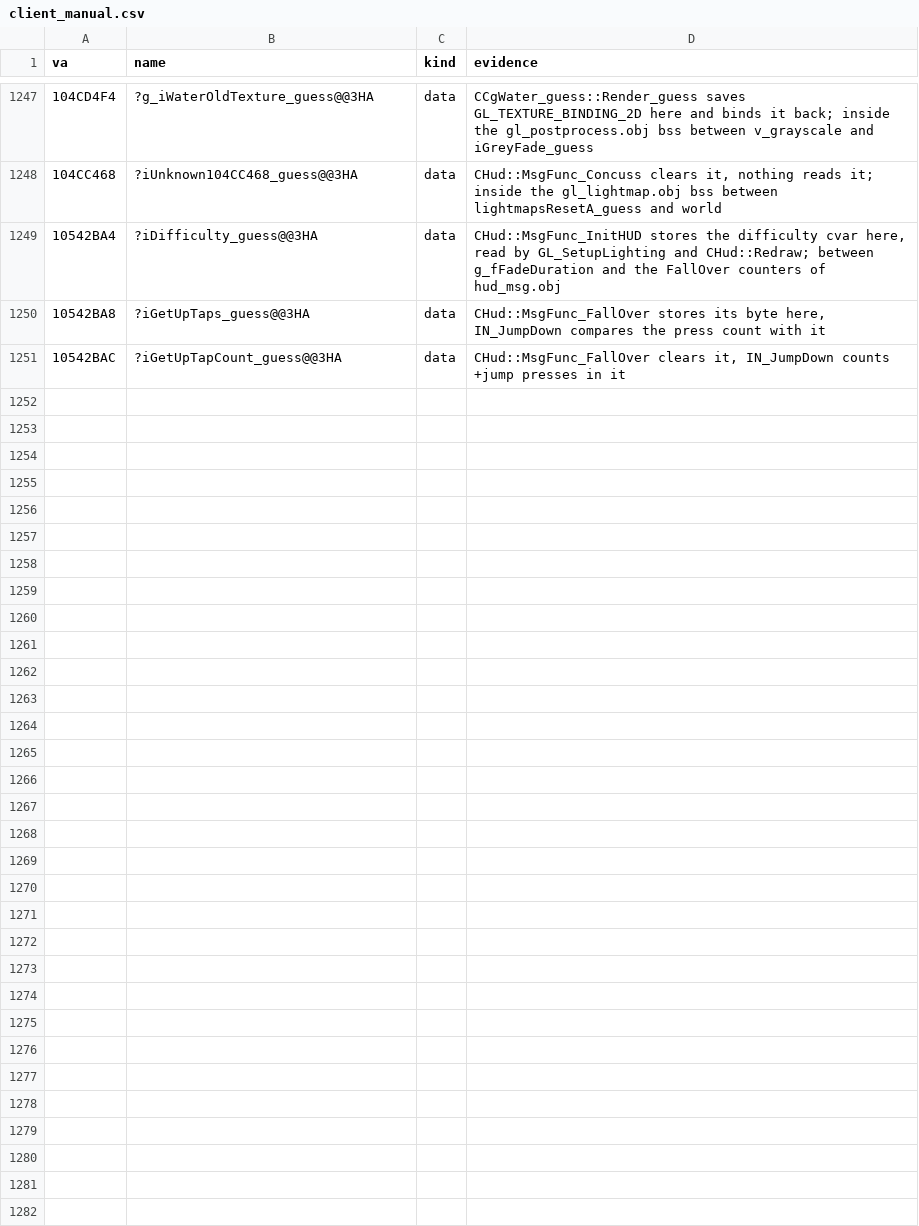
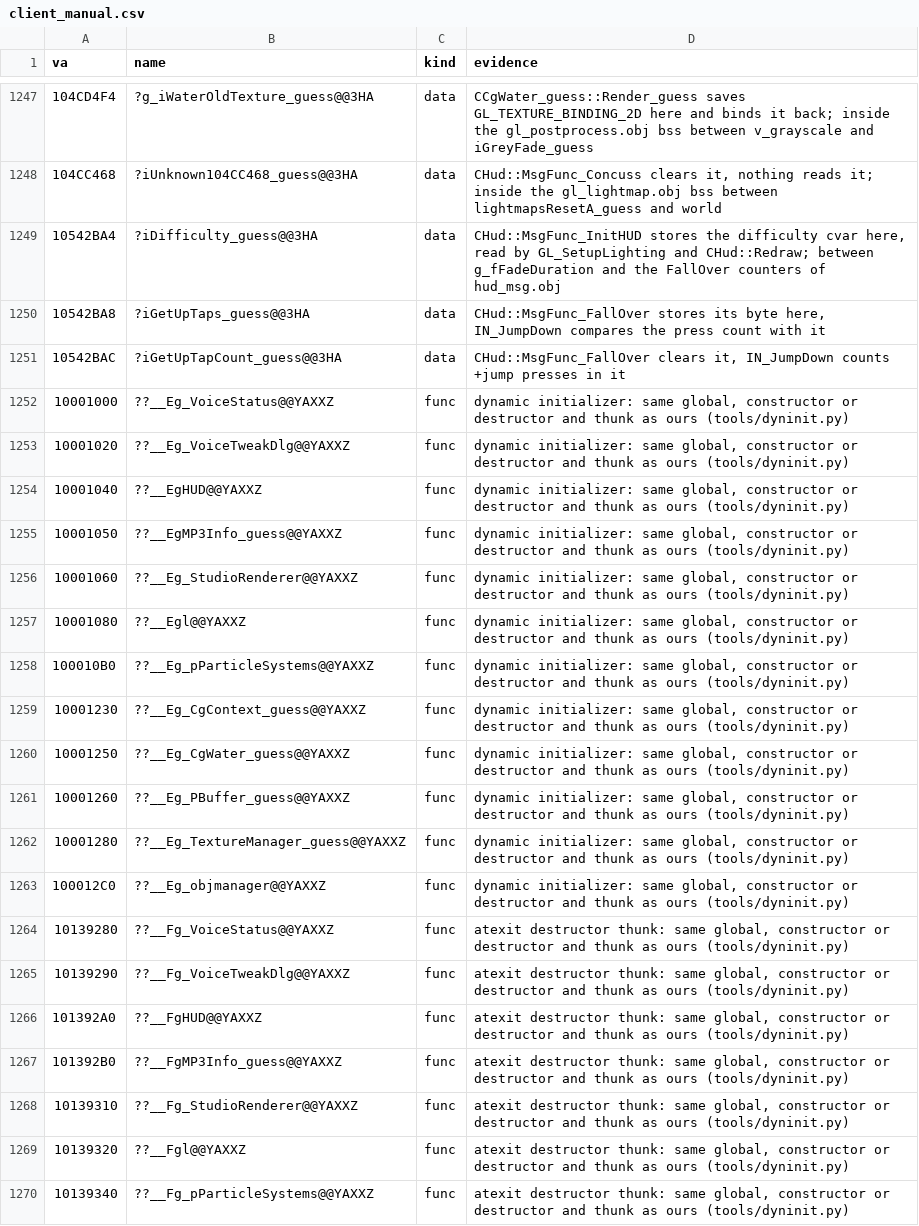
Before and after one commit to caixax/DeCoF, a CSV file: tools/symbols/client_manual.csv, drawn as a sheet; only a part is shown, gaps mark what is left out; the diff covers the shown part only; the diff names each change by its address in the sheet, - before the commit and + after, or states it on an @@ line.

Commit message:
client: dynamic initializers and atexit thunks named and scored (tools/dyninit.py pairs ??__E and ??__F by global, constructor, destructor and thunk; 24 paired, STL initlocks/locale initializers classified LIB), the unused CStudioModelRenderer g_StudioModelRenderer_guess retail constructs at startup, DirectorMessage reads with READ_WORD (one-jump functions were Ghidra thunks that hid the call target) (MATCHED, 100%)

```diff
--- a/tools/symbols/client_manual.csv
+++ b/tools/symbols/client_manual.csv
+row 1252: 10001000 | ??__Eg_VoiceStatus@@YAXXZ | func | dynamic initializer: same global, constructor or destructor and thunk as ours (tools/dyninit.py)
+row 1253: 10001020 | ??__Eg_VoiceTweakDlg@@YAXXZ | func | dynamic initializer: same global, constructor or destructor and thunk as ours (tools/dyninit.py)
+row 1254: 10001040 | ??__EgHUD@@YAXXZ | func | dynamic initializer: same global, constructor or destructor and thunk as ours (tools/dyninit.py)
+row 1255: 10001050 | ??__EgMP3Info_guess@@YAXXZ | func | dynamic initializer: same global, constructor or destructor and thunk as ours (tools/dyninit.py)
+row 1256: 10001060 | ??__Eg_StudioRenderer@@YAXXZ | func | dynamic initializer: same global, constructor or destructor and thunk as ours (tools/dyninit.py)
+row 1257: 10001080 | ??__Egl@@YAXXZ | func | dynamic initializer: same global, constructor or destructor and thunk as ours (tools/dyninit.py)
+row 1258: 100010B0 | ??__Eg_pParticleSystems@@YAXXZ | func | dynamic initializer: same global, constructor or destructor and thunk as ours (tools/dyninit.py)
+row 1259: 10001230 | ??__Eg_CgContext_guess@@YAXXZ | func | dynamic initializer: same global, constructor or destructor and thunk as ours (tools/dyninit.py)
+row 1260: 10001250 | ??__Eg_CgWater_guess@@YAXXZ | func | dynamic initializer: same global, constructor or destructor and thunk as ours (tools/dyninit.py)
+row 1261: 10001260 | ??__Eg_PBuffer_guess@@YAXXZ | func | dynamic initializer: same global, constructor or destructor and thunk as ours (tools/dyninit.py)
+row 1262: 10001280 | ??__Eg_TextureManager_guess@@YAXXZ | func | dynamic initializer: same global, constructor or destructor and thunk as ours (tools/dyninit.py)
+row 1263: 100012C0 | ??__Eg_objmanager@@YAXXZ | func | dynamic initializer: same global, constructor or destructor and thunk as ours (tools/dyninit.py)
+row 1264: 10139280 | ??__Fg_VoiceStatus@@YAXXZ | func | atexit destructor thunk: same global, constructor or destructor and thunk as ours (tools/dyninit.py)
+row 1265: 10139290 | ??__Fg_VoiceTweakDlg@@YAXXZ | func | atexit destructor thunk: same global, constructor or destructor and thunk as ours (tools/dyninit.py)
+row 1266: 101392A0 | ??__FgHUD@@YAXXZ | func | atexit destructor thunk: same global, constructor or destructor and thunk as ours (tools/dyninit.py)
+row 1267: 101392B0 | ??__FgMP3Info_guess@@YAXXZ | func | atexit destructor thunk: same global, constructor or destructor and thunk as ours (tools/dyninit.py)
+row 1268: 10139310 | ??__Fg_StudioRenderer@@YAXXZ | func | atexit destructor thunk: same global, constructor or destructor and thunk as ours (tools/dyninit.py)
+row 1269: 10139320 | ??__Fgl@@YAXXZ | func | atexit destructor thunk: same global, constructor or destructor and thunk as ours (tools/dyninit.py)
+row 1270: 10139340 | ??__Fg_pParticleSystems@@YAXXZ | func | atexit destructor thunk: same global, constructor or destructor and thunk as ours (tools/dyninit.py)
```
Also changed, not shown: 10 added rows elsewhere in this file, 20 other files.
